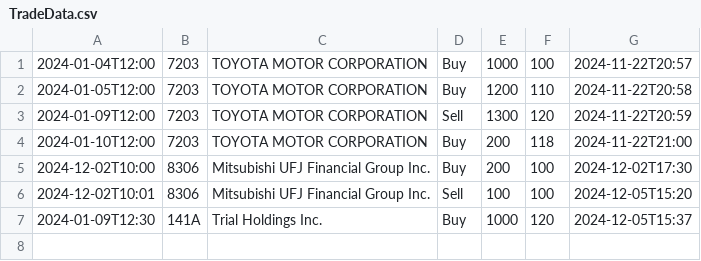
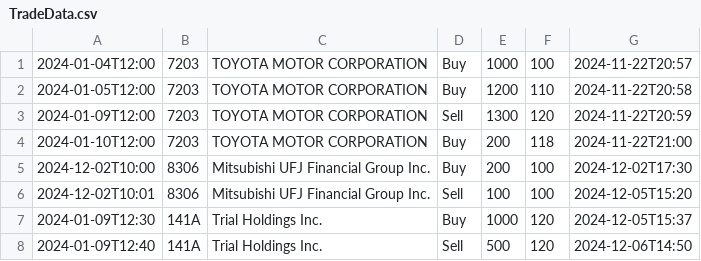
Before and after one commit to machio13/Sim_Winter, a CSV file: src/simwinter/csvfile/TradeData.csv, drawn as a sheet.

```diff
--- a/src/simwinter/csvfile/TradeData.csv
+++ b/src/simwinter/csvfile/TradeData.csv
@@ -7 +7,2 @@
 2024-01-09T12:30,141A,Trial Holdings Inc.,Buy,1000,120,2024-12-05T15:37
+2024-01-09T12:40,141A,Trial Holdings Inc.,Sell,500,120,2024-12-06T14:50
```
Also changed, not shown: 4 other files.
